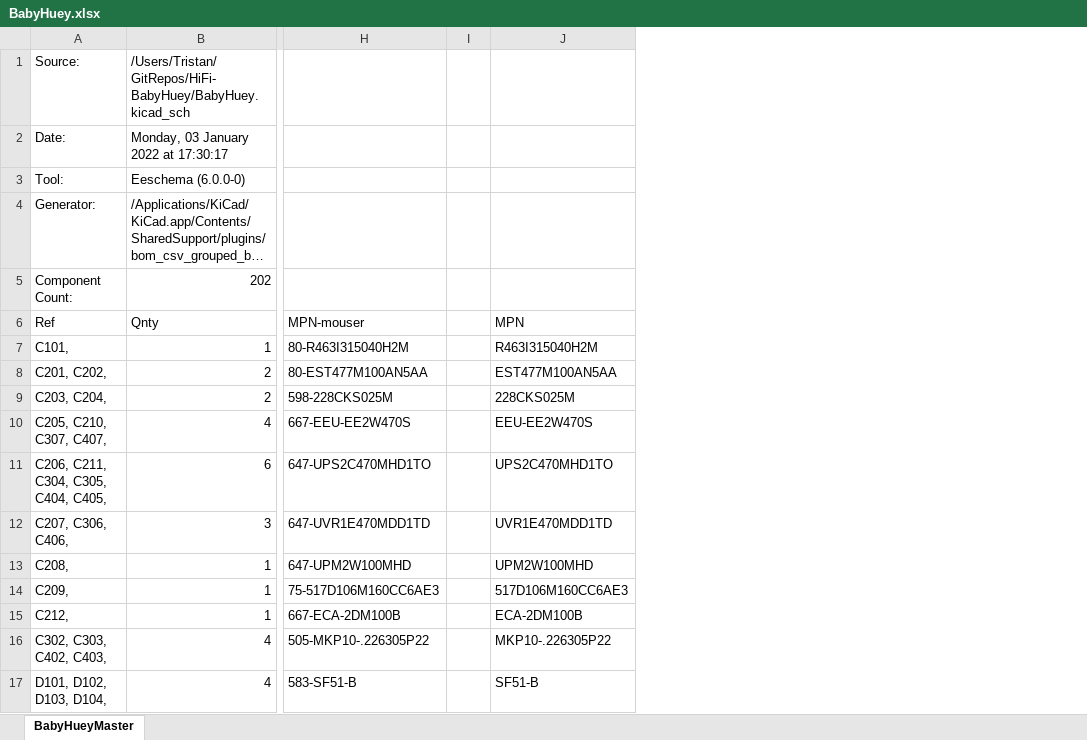
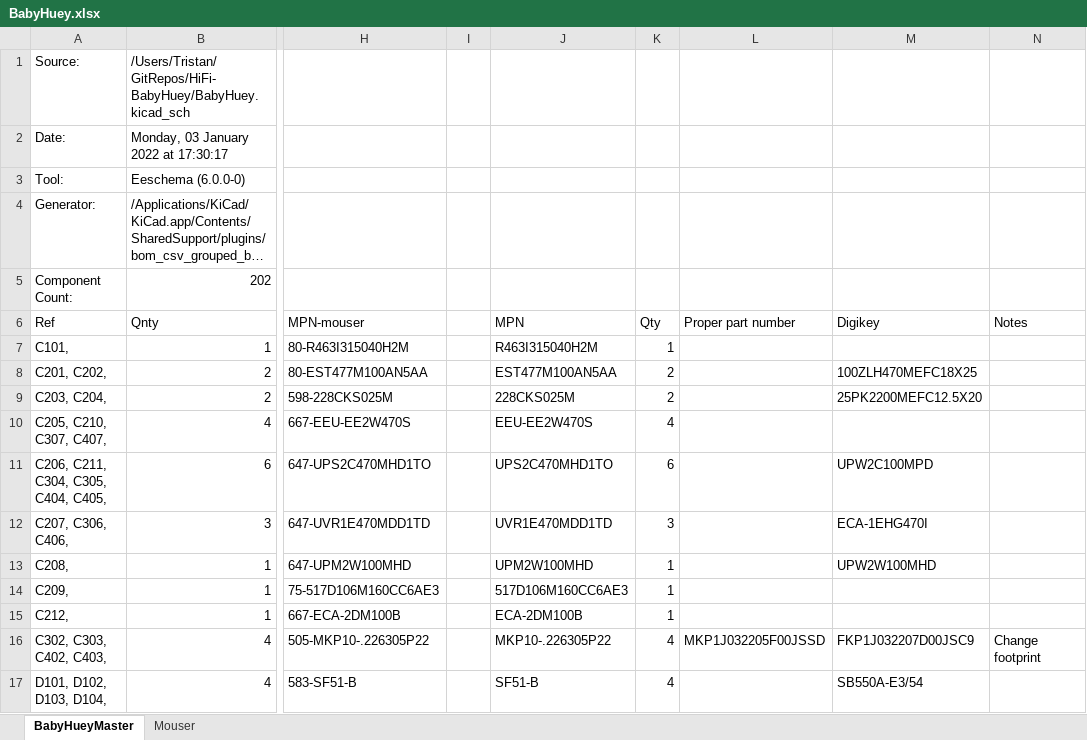
Before and after one commit to tristancollins/HiFi-BabyHuey, an Excel workbook: BabyHuey.xlsx, sheet BabyHueyMaster, drawn as a sheet; only a part is shown, gaps mark what is left out; long unchanged cells end in …; values as stored, in another font and other column widths than the file's, no borders; the diff names each change by its address in the sheet, - before the commit and + after, or states it on an @@ line.

Commit message:
updated part numbers

```diff
--- a/BabyHuey.xlsx (sheet BabyHueyMaster)
+++ b/BabyHuey.xlsx (sheet BabyHueyMaster)
+sheet tab: Mouser
+column K (Qty), rows 7-17: 1 | 2 | 2 | 4 | 6 | 3 | 1 | 1 | 1 | 4 | 4
+column L (Proper part number), row 16: MKP1J032205F00JSSD
+column M (Digikey), rows 8-17: 100ZLH470MEFC18X25 | 25PK2200MEFC12.5X20 |  | UPW2C100MPD | ECA-1EHG470I | UPW2W100MHD |  |  | FKP1J032207D00JSC9 | SB550A-E3/54
+column N (Notes), row 16: Change footprint
```
Also changed, not shown: 5 other files.
